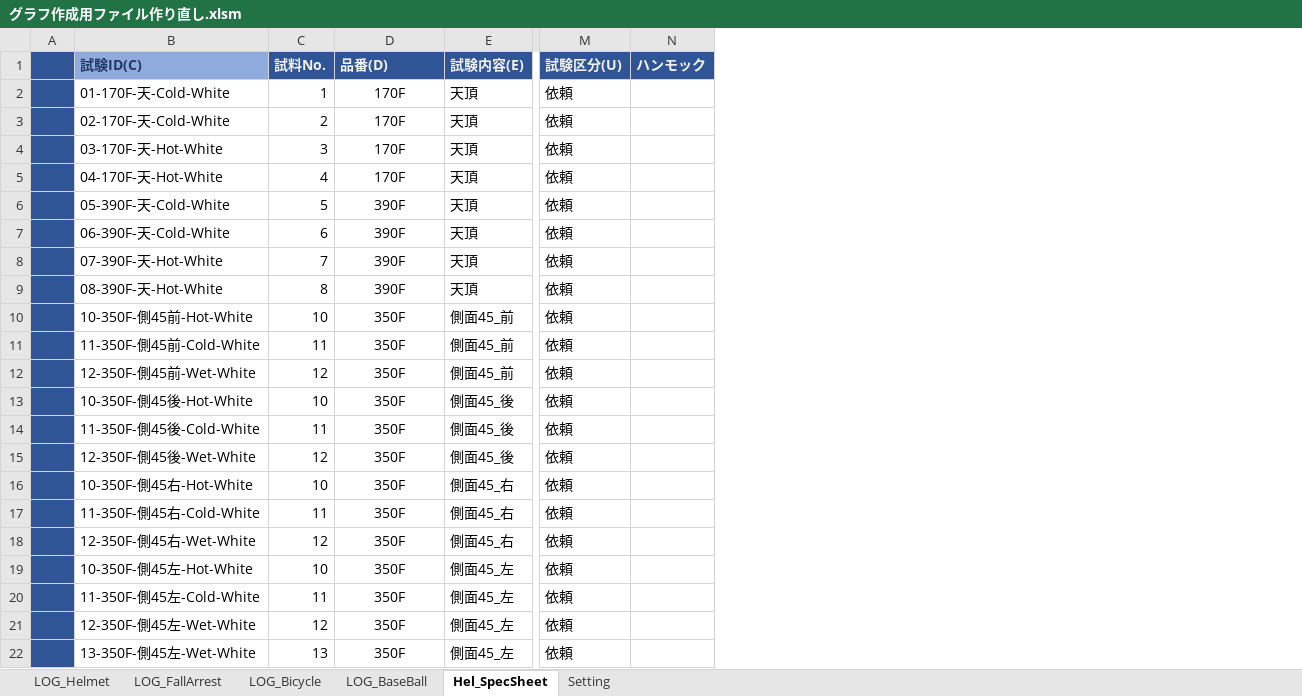
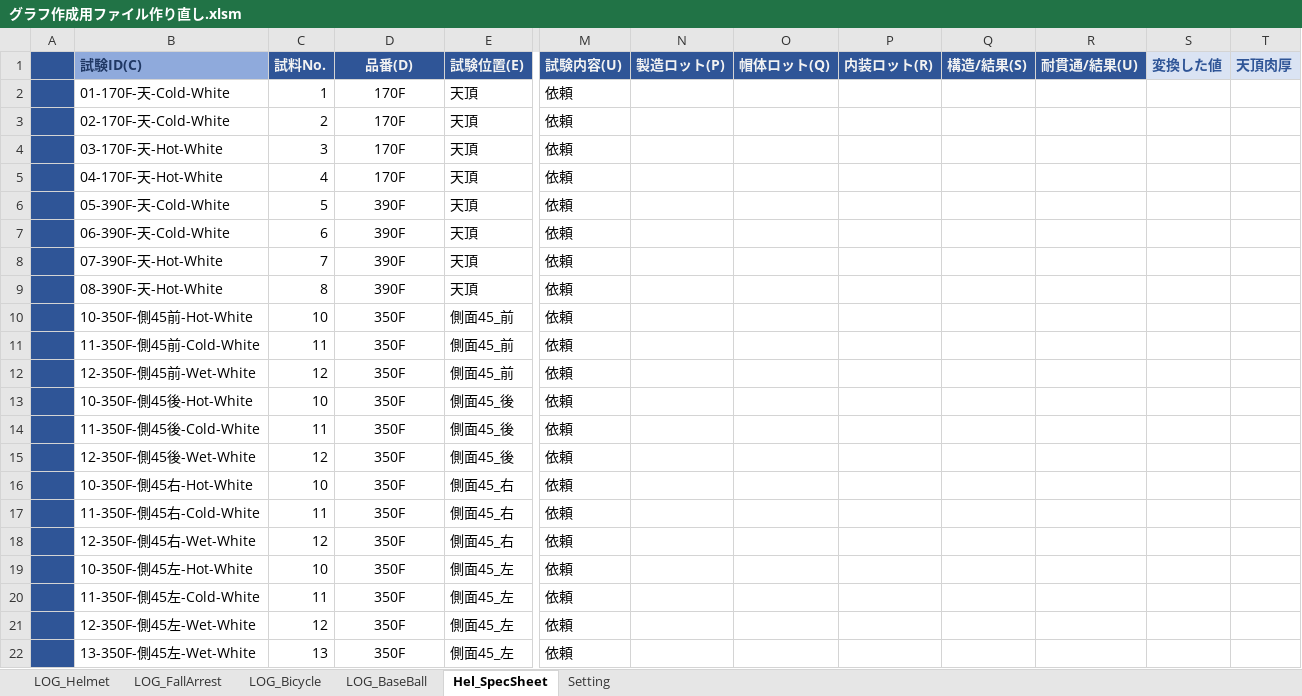
Before and after one commit to ryojiyama/VBA, an Excel workbook: bin/グラフ作成用ファイル作り直し.xlsm, sheet Hel_SpecSheet, drawn as a sheet; only a part is shown, gaps mark what is left out; values as stored, in another font and other column widths than the file's, no borders; charts and pictures not drawn; 4 other sheets too large or unreadable and not compared; removed rows and columns are numbered as before the commit, all else as after; the diff names each change by its address in the sheet, - before the commit and + after, or states it on an @@ line.

```diff
--- a/bin/グラフ作成用ファイル作り直し.xlsm (sheet Hel_SpecSheet)
+++ b/bin/グラフ作成用ファイル作り直し.xlsm (sheet Hel_SpecSheet)
-column N (ハンモック), empty
+column N (製造ロット(P)), empty
+column O (帽体ロット(Q)), empty
+column P (内装ロット(R)), empty
+column Q (構造/結果(S)), empty
+column R (耐貫通/結果(U)), empty
+column S (変換した値), empty
+column T (天頂肉厚), empty
-D1 alignment: left
+D1 alignment: center
-E1: 試験内容(E)
+E1: 試験位置(E)
-M1: 試験区分(U)
+M1: 試験内容(U)
```
Also changed, not shown: sheet Setting, 23 other files.
